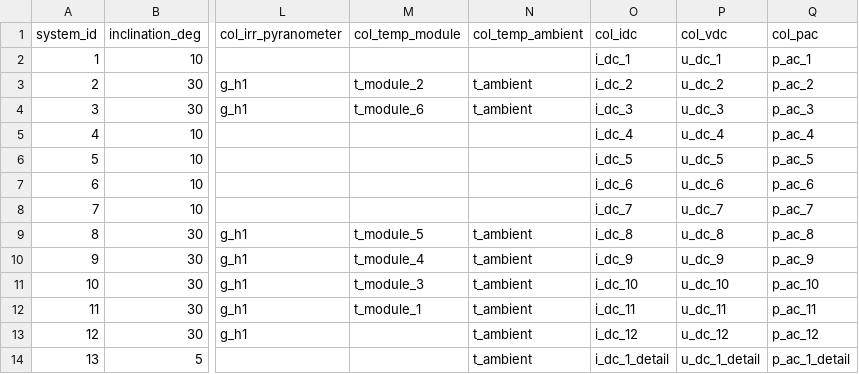
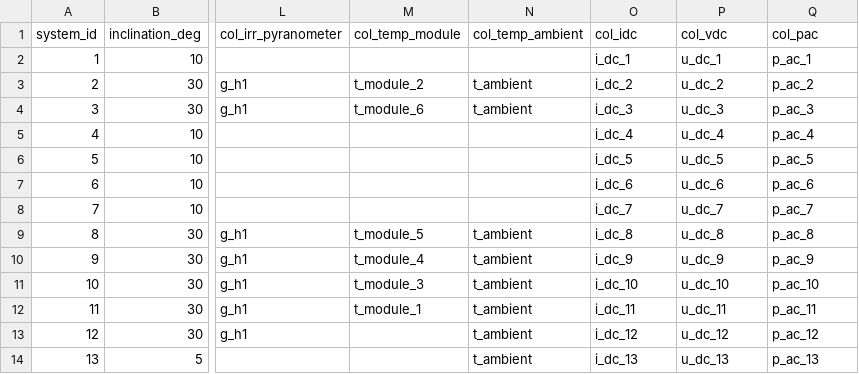
Before and after one commit to sergio-corredor-llopis/solar-analytics, a CSV file: seeds/seed_system_metadata.csv, drawn as a sheet; only a part is shown, gaps mark what is left out; the diff names each change by its address in the sheet, - before the commit and + after, or states it on an @@ line.

Commit message:
Changed all system 13 parameters from ending with _1_detail to _13

```diff
--- a/seeds/seed_system_metadata.csv
+++ b/seeds/seed_system_metadata.csv
-O14 (col_idc): i_dc_1_detail
+O14 (col_idc): i_dc_13
-P14 (col_vdc): u_dc_1_detail
+P14 (col_vdc): u_dc_13
-Q14 (col_pac): p_ac_1_detail
+Q14 (col_pac): p_ac_13
```
Also changed, not shown: 3 other files.
